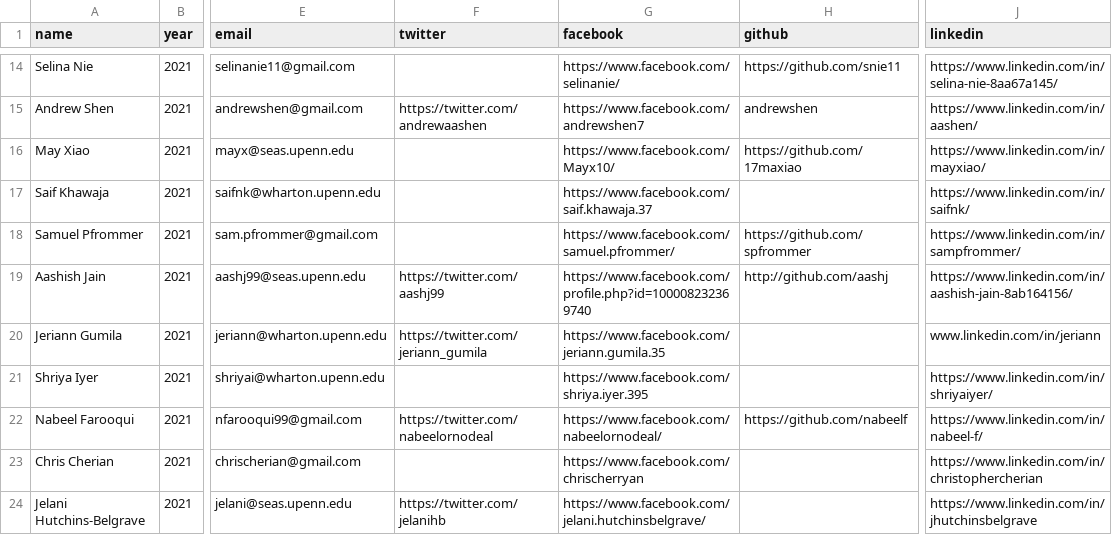
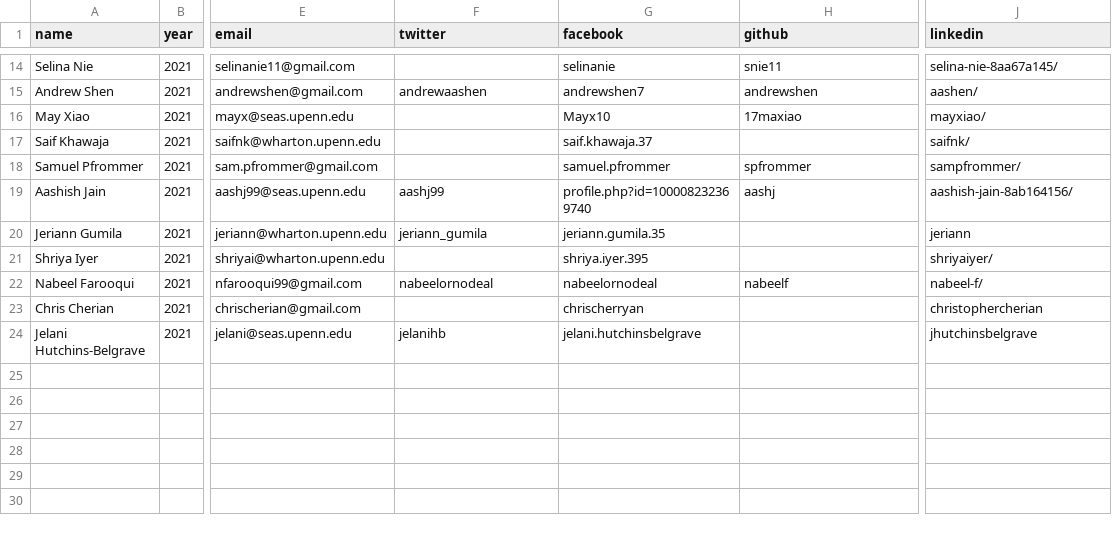
Before and after one commit to bellsociety/bellsociety.com_old, a CSV file: _data/2021.csv, drawn as a sheet; only a part is shown, gaps mark what is left out; the diff covers the shown part only; the diff names each change by its address in the sheet, - before the commit and + after, or states it on an @@ line.

Commit message:
Fixing the links of profiles

```diff
--- a/_data/2021.csv
+++ b/_data/2021.csv
-G14 (facebook): https://www.facebook.com/selinanie/
+G14 (facebook): selinanie
-H14 (github): https://github.com/snie11
+H14 (github): snie11
-J14 (linkedin): https://www.linkedin.com/in/selina-nie-8aa67a145/
+J14 (linkedin): selina-nie-8aa67a145/
-F15 (twitter): https://twitter.com/andrewaashen
+F15 (twitter): andrewaashen
-G15 (facebook): https://www.facebook.com/andrewshen7
+G15 (facebook): andrewshen7
-J15 (linkedin): https://www.linkedin.com/in/aashen/
+J15 (linkedin): aashen/
-G16 (facebook): https://www.facebook.com/Mayx10/
+G16 (facebook): Mayx10
-H16 (github): https://github.com/17maxiao
+H16 (github): 17maxiao
-J16 (linkedin): https://www.linkedin.com/in/mayxiao/
+J16 (linkedin): mayxiao/
-G17 (facebook): https://www.facebook.com/saif.khawaja.37
+G17 (facebook): saif.khawaja.37
-J17 (linkedin): https://www.linkedin.com/in/saifnk/
+J17 (linkedin): saifnk/
-G18 (facebook): https://www.facebook.com/samuel.pfrommer/
+G18 (facebook): samuel.pfrommer
-H18 (github): https://github.com/spfrommer
+H18 (github): spfrommer
-J18 (linkedin): https://www.linkedin.com/in/sampfrommer/
+J18 (linkedin): sampfrommer/
-F19 (twitter): https://twitter.com/aashj99
+F19 (twitter): aashj99
-G19 (facebook): https://www.facebook.com/profile.php?id=100008232369740
+G19 (facebook): profile.php?id=100008232369740
-H19 (github): http://github.com/aashj
+H19 (github): aashj
-J19 (linkedin): https://www.linkedin.com/in/aashish-jain-8ab164156/
+J19 (linkedin): aashish-jain-8ab164156/
-F20 (twitter): https://twitter.com/jeriann_gumila
+F20 (twitter): jeriann_gumila
-G20 (facebook): https://www.facebook.com/jeriann.gumila.35
+G20 (facebook): jeriann.gumila.35
-J20 (linkedin): www.linkedin.com/in/jeriann
+J20 (linkedin): jeriann
-G21 (facebook): https://www.facebook.com/shriya.iyer.395
+G21 (facebook): shriya.iyer.395
-J21 (linkedin): https://www.linkedin.com/in/shriyaiyer/
+J21 (linkedin): shriyaiyer/
-F22 (twitter): https://twitter.com/nabeelornodeal
+F22 (twitter): nabeelornodeal
-G22 (facebook): https://www.facebook.com/nabeelornodeal/
+G22 (facebook): nabeelornodeal
-H22 (github): https://github.com/nabeelf
+H22 (github): nabeelf
-J22 (linkedin): https://www.linkedin.com/in/nabeel-f/
+J22 (linkedin): nabeel-f/
-G23 (facebook): https://www.facebook.com/chrischerryan
+G23 (facebook): chrischerryan
-J23 (linkedin): https://www.linkedin.com/in/christophercherian
+J23 (linkedin): christophercherian
-F24 (twitter): https://twitter.com/jelanihb
+F24 (twitter): jelanihb
-G24 (facebook): https://www.facebook.com/jelani.hutchinsbelgrave/
+G24 (facebook): jelani.hutchinsbelgrave
-J24 (linkedin): https://www.linkedin.com/in/jhutchinsbelgrave
+J24 (linkedin): jhutchinsbelgrave
```
Also changed, not shown: 32 edited cells elsewhere in this file, 23 other files.
